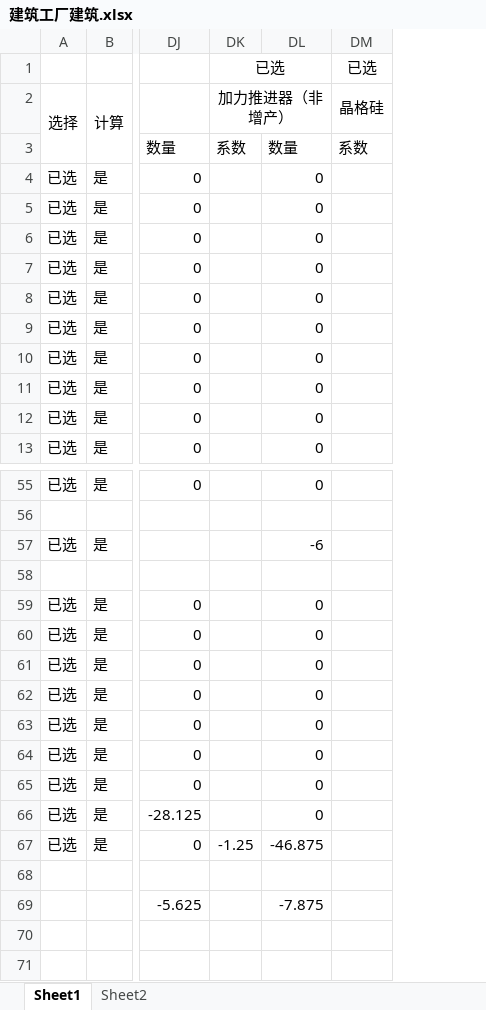
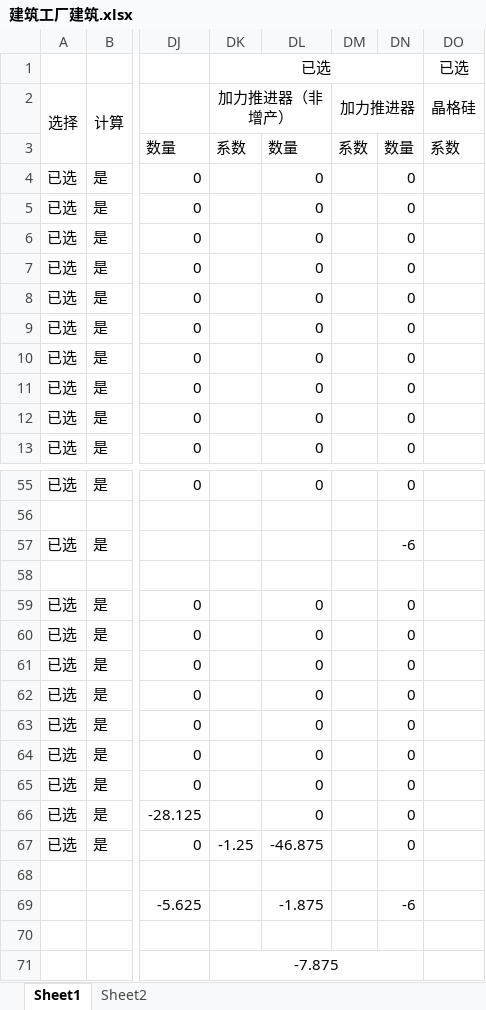
Before and after one commit to scegg/DysonSphereProgramBlueprints, an Excel workbook: Doc/建筑工厂建筑.xlsx, sheet Sheet1, drawn as a sheet; only a part is shown, gaps mark what is left out; values as stored, in another font and other column widths than the file's, no borders; conditional formats not drawn; the diff names each change by its address in the sheet, - before the commit and + after, or states it on an @@ line.

```diff
--- a/Doc/建筑工厂建筑.xlsx (sheet Sheet1)
+++ b/Doc/建筑工厂建筑.xlsx (sheet Sheet1)
+column DM (加力推进器), row 3: 系数
+column DN, rows 3-13: 数量 | 0 | 0 | 0 | 0 | 0 | 0 | 0 | 0 | 0 | 0; rows 55-69: 0 |  | -6 |  | 0 | 0 | 0 | 0 | 0 | 0 | 0 | 0 | 0 |  | -6
-DL57: -6
+DL57: (empty)
-DL69: -7.875
+DL69: -1.875
-DK71 (加力推进器（非增产）): (empty)
+DK71 (加力推进器（非增产）): -7.875
+DK71:DN71 merged
```
Also changed, not shown: formulas that keep their value, Doc/战争工厂建筑.xlsx.
